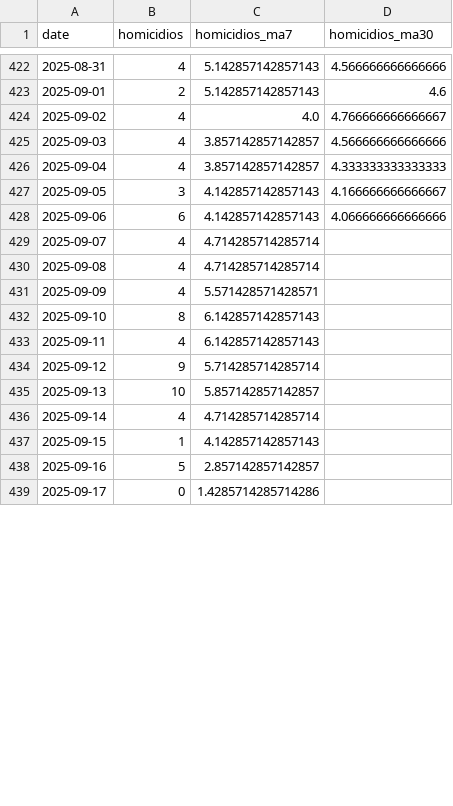
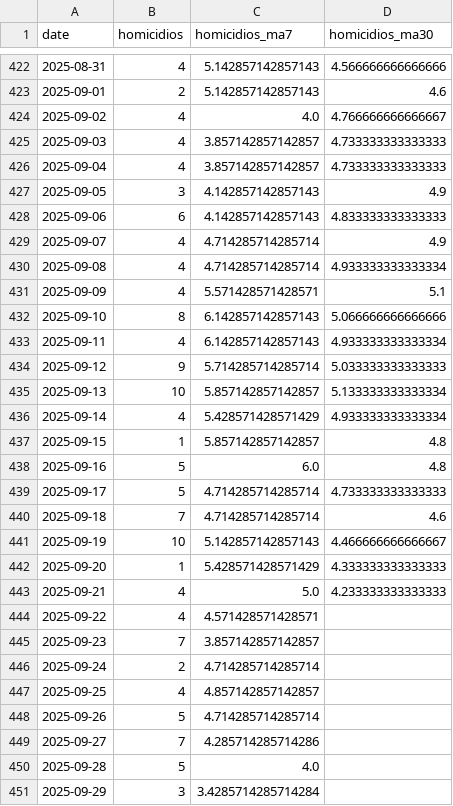
Before and after one commit to CarlosAHzBt/Prediccion_Homicidios_Culiacan_2025, a CSV file: datos/homicidios.csv, drawn as a sheet; only a part is shown, gaps mark what is left out; the diff covers the shown part only.

```diff
--- a/datos/homicidios.csv
+++ b/datos/homicidios.csv
@@ -424,16 +424,28 @@ date,homicidios,homicidios_ma7,homicidios_ma30
 2025-09-02,4,4.0,4.766666666666667
-2025-09-03,4,3.857142857142857,4.566666666666666
-2025-09-04,4,3.857142857142857,4.333333333333333
-2025-09-05,3,4.142857142857143,4.166666666666667
-2025-09-06,6,4.142857142857143,4.066666666666666
-2025-09-07,4,4.714285714285714,
-2025-09-08,4,4.714285714285714,
-2025-09-09,4,5.571428571428571,
-2025-09-10,8,6.142857142857143,
-2025-09-11,4,6.142857142857143,
-2025-09-12,9,5.714285714285714,
-2025-09-13,10,5.857142857142857,
-2025-09-14,4,4.714285714285714,
-2025-09-15,1,4.142857142857143,
-2025-09-16,5,2.857142857142857,
-2025-09-17,0,1.4285714285714286,
+2025-09-03,4,3.857142857142857,4.733333333333333
+2025-09-04,4,3.857142857142857,4.733333333333333
+2025-09-05,3,4.142857142857143,4.9
+2025-09-06,6,4.142857142857143,4.833333333333333
+2025-09-07,4,4.714285714285714,4.9
+2025-09-08,4,4.714285714285714,4.933333333333334
+2025-09-09,4,5.571428571428571,5.1
+2025-09-10,8,6.142857142857143,5.066666666666666
+2025-09-11,4,6.142857142857143,4.933333333333334
+2025-09-12,9,5.714285714285714,5.033333333333333
+2025-09-13,10,5.857142857142857,5.133333333333334
+2025-09-14,4,5.428571428571429,4.933333333333334
+2025-09-15,1,5.857142857142857,4.8
+2025-09-16,5,6.0,4.8
+2025-09-17,5,4.714285714285714,4.733333333333333
+2025-09-18,7,4.714285714285714,4.6
+2025-09-19,10,5.142857142857143,4.466666666666667
+2025-09-20,1,5.428571428571429,4.333333333333333
+2025-09-21,4,5.0,4.233333333333333
+2025-09-22,4,4.571428571428571,
+2025-09-23,7,3.857142857142857,
+2025-09-24,2,4.714285714285714,
+2025-09-25,4,4.857142857142857,
+2025-09-26,5,4.714285714285714,
+2025-09-27,7,4.285714285714286,
+2025-09-28,5,4.0,
+2025-09-29,3,3.4285714285714284,
```
Also changed, not shown: 3 added rows and 3 edited cells elsewhere in this file, Dataset_homicidios_Actualizado.csv, datos/calendario.csv, 16 other files.
